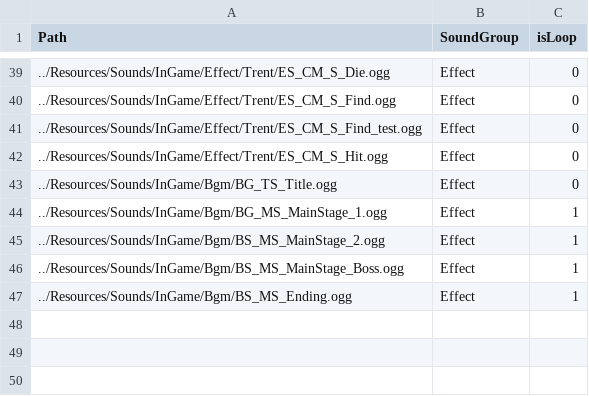
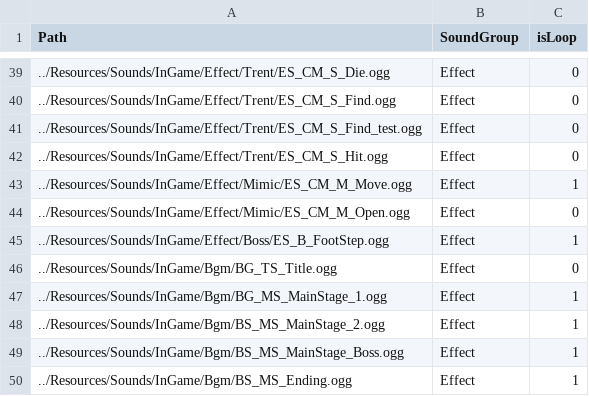
Before and after one commit to ParagonGA4th/GAFinalProject, a CSV file: ParagonEngine/ResourceList/11_Sounds.csv, drawn as a sheet; only a part is shown, gaps mark what is left out.

```diff
--- a/ParagonEngine/ResourceList/11_Sounds.csv
+++ b/ParagonEngine/ResourceList/11_Sounds.csv
@@ -42,2 +42,5 @@ Path,SoundGroup,isLoop
 ../Resources/Sounds/InGame/Effect/Trent/ES_CM_S_Hit.ogg,Effect,0
+../Resources/Sounds/InGame/Effect/Mimic/ES_CM_M_Move.ogg,Effect,1
+../Resources/Sounds/InGame/Effect/Mimic/ES_CM_M_Open.ogg,Effect,0
+../Resources/Sounds/InGame/Effect/Boss/ES_B_FootStep.ogg,Effect,1
 ../Resources/Sounds/InGame/Bgm/BG_TS_Title.ogg,Effect,0
```
Also changed, not shown: 21 other files.
